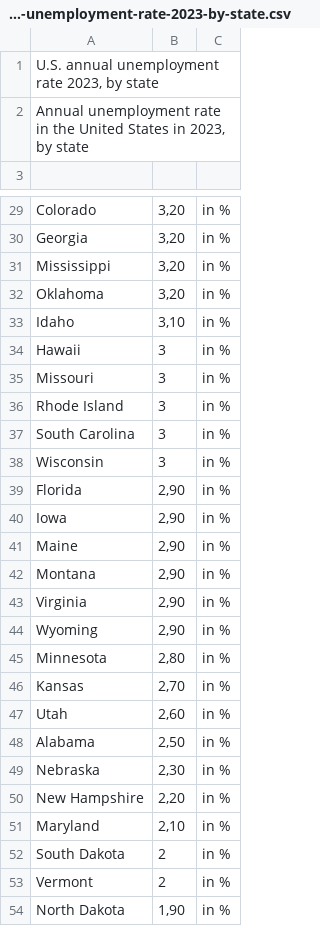
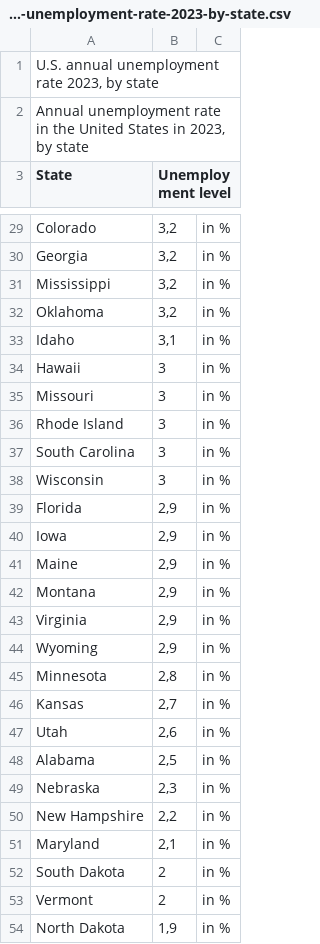
Before and after one commit to aysualiyevaa/aysualiyevaa.github.io, a CSV file: statistic_id223675_us-annual-unemployment-rate-2023-by-state.csv, drawn as a sheet; only a part is shown, gaps mark what is left out; the diff covers the shown part only; the diff names each change by its address in the sheet, - before the commit and + after, or states it on an @@ line.

```diff
--- a/statistic_id223675_us-annual-unemployment-rate-2023-by-state.csv
+++ b/statistic_id223675_us-annual-unemployment-rate-2023-by-state.csv
-row 3: (empty)
+row 3: State | Unemployment level
-B29:B32 (Unemployment level): 3,20
+B29:B32 (Unemployment level): 3,2
-B33 (Unemployment level): 3,10
+B33 (Unemployment level): 3,1
-B39:B44 (Unemployment level): 2,90
+B39:B44 (Unemployment level): 2,9
-B45 (Unemployment level): 2,80
+B45 (Unemployment level): 2,8
-B46 (Unemployment level): 2,70
+B46 (Unemployment level): 2,7
-B47 (Unemployment level): 2,60
+B47 (Unemployment level): 2,6
-B48 (Unemployment level): 2,50
+B48 (Unemployment level): 2,5
-B49 (Unemployment level): 2,30
+B49 (Unemployment level): 2,3
-B50 (Unemployment level): 2,20
+B50 (Unemployment level): 2,2
-B51 (Unemployment level): 2,10
+B51 (Unemployment level): 2,1
-B54 (Unemployment level): 1,90
+B54 (Unemployment level): 1,9
```
Also changed, not shown: 24 edited cells elsewhere in this file.
